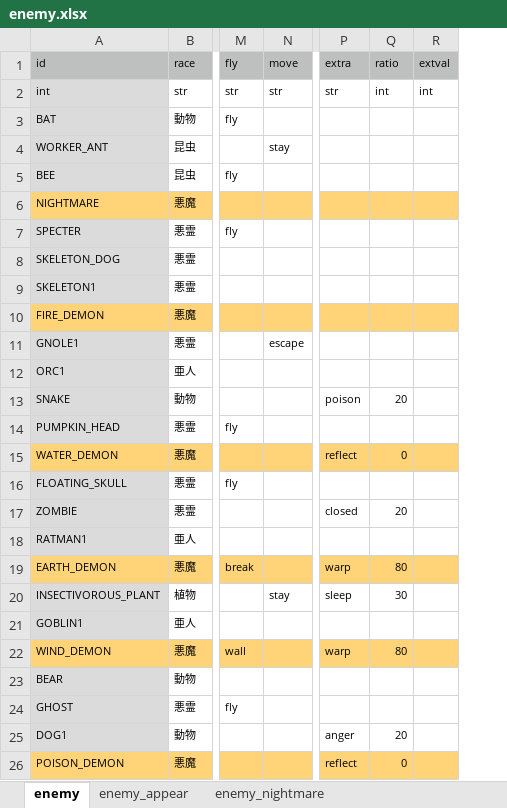
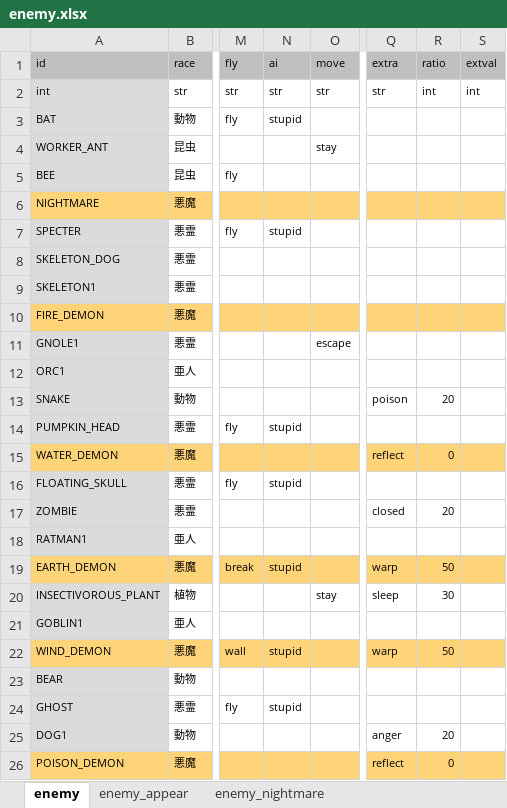
Before and after one commit to syun77/FlixelRL, an Excel workbook: docs/enemy.xlsx, sheet enemy, drawn as a sheet; only a part is shown, gaps mark what is left out; values as stored, in another font and other column widths than the file's, no borders; addresses are those after the commit; the diff names each change by its address in the sheet, - before the commit and + after, or states it on an @@ line.

```diff
--- a/docs/enemy.xlsx (sheet enemy)
+++ b/docs/enemy.xlsx (sheet enemy)
+column N (ai), rows 2-24: str | stupid |  |  |  | stupid |  |  |  |  |  |  | stupid |  | stupid |  |  | stupid |  |  | stupid |  | stupid
-R19 (ratio): 80
+R19 (ratio): 50
-R22 (ratio): 80
+R22 (ratio): 50
```
Also changed, not shown: 6 other files.
